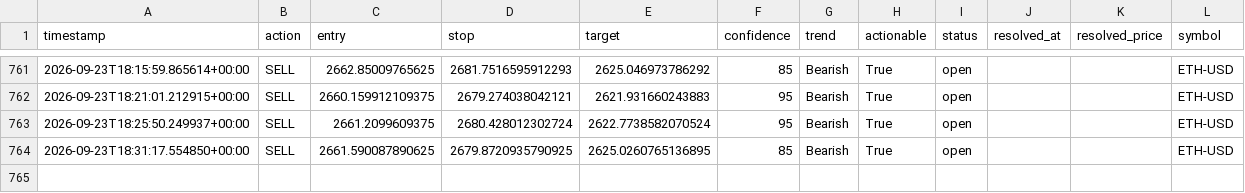
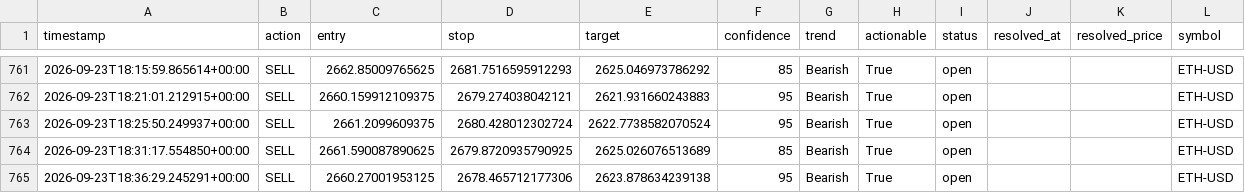
Before and after one commit to wyethmontz/trade-anything, a CSV file: data/signal_log.csv, drawn as a sheet; only a part is shown, gaps mark what is left out.

```diff
--- a/data/signal_log.csv
+++ b/data/signal_log.csv
@@ -763,2 +763,3 @@ timestamp,action,entry,stop,target,confidence,trend,actionable,status,resolved_a
 2026-09-23T18:25:50.249937+00:00,SELL,2661.2099609375,2680.428012302724,2622.7738582070524,95,Bearish,True,open,,,ETH-USD
-2026-09-23T18:31:17.554850+00:00,SELL,2661.590087890625,2679.8720935790925,2625.0260765136895,85,Bearish,True,open,,,ETH-USD
+2026-09-23T18:31:17.554850+00:00,SELL,2661.590087890625,2679.8720935790925,2625.026076513689,85,Bearish,True,open,,,ETH-USD
+2026-09-23T18:36:29.245291+00:00,SELL,2660.27001953125,2678.465712177306,2623.878634239138,95,Bearish,True,open,,,ETH-USD
```
